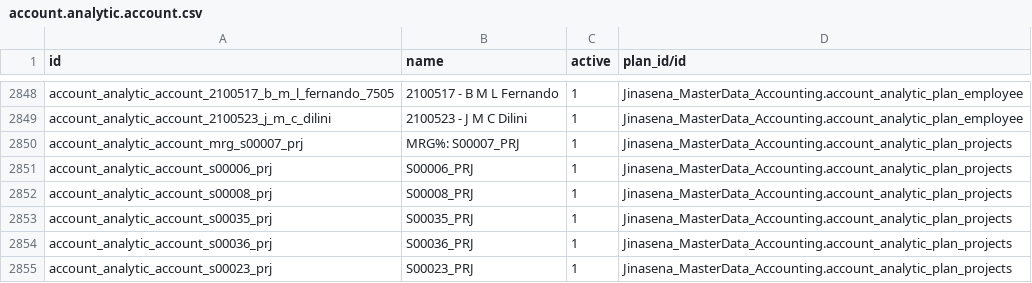
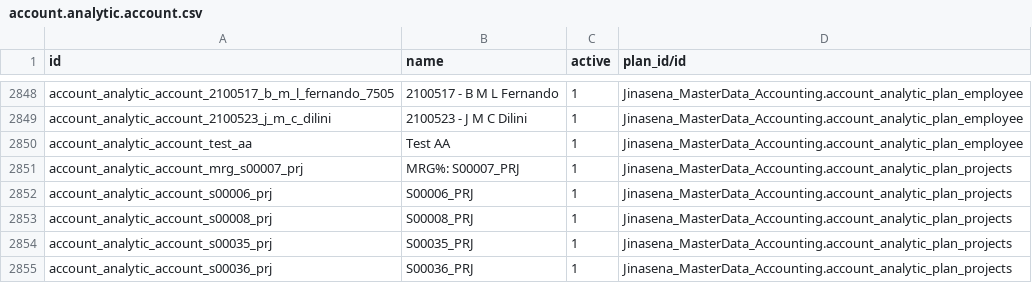
Before and after one commit to sanjayaWjinasena/Jinasena_MasterData_Accounting, a CSV file: data/account.analytic.account.csv, drawn as a sheet; only a part is shown, gaps mark what is left out; the shorter side is filled out with more unchanged rows.

```diff
--- a/data/account.analytic.account.csv
+++ b/data/account.analytic.account.csv
@@ -2849,2 +2849,3 @@ account_analytic_account_2100517_b_m_l_fernando_7505,2100517 - B M L Fernando,1,
 account_analytic_account_2100523_j_m_c_dilini,2100523 - J M C Dilini,1,Jinasena_MasterData_Accounting.account_analytic_plan_employee
+account_analytic_account_test_aa,Test AA,1,Jinasena_MasterData_Accounting.account_analytic_plan_employee
 account_analytic_account_mrg_s00007_prj,MRG%: S00007_PRJ,1,Jinasena_MasterData_Accounting.account_analytic_plan_projects
```
Also changed, not shown: data/account.reconcile.model.csv, data/x_custom_currency_rate.csv, 1 other file.
